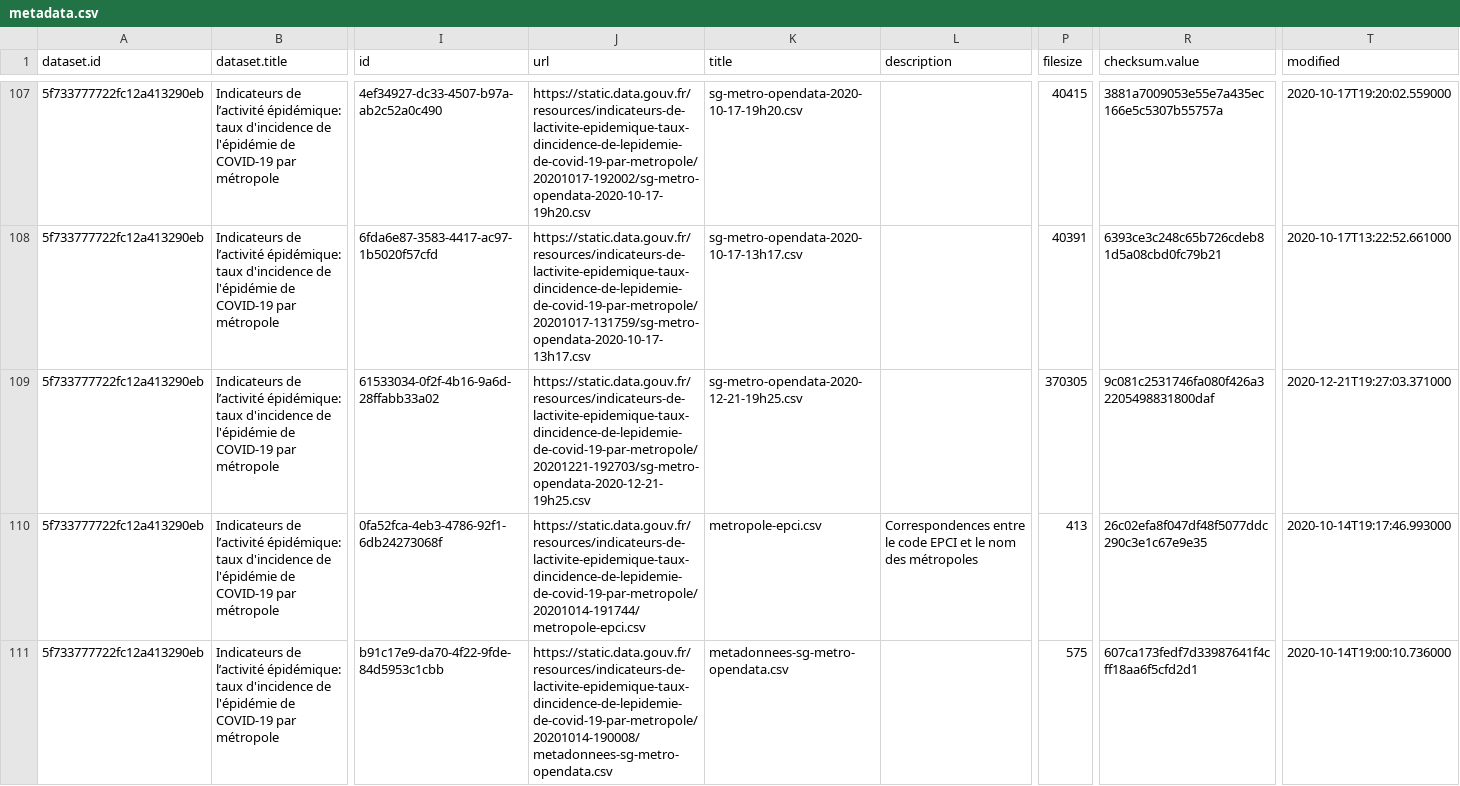
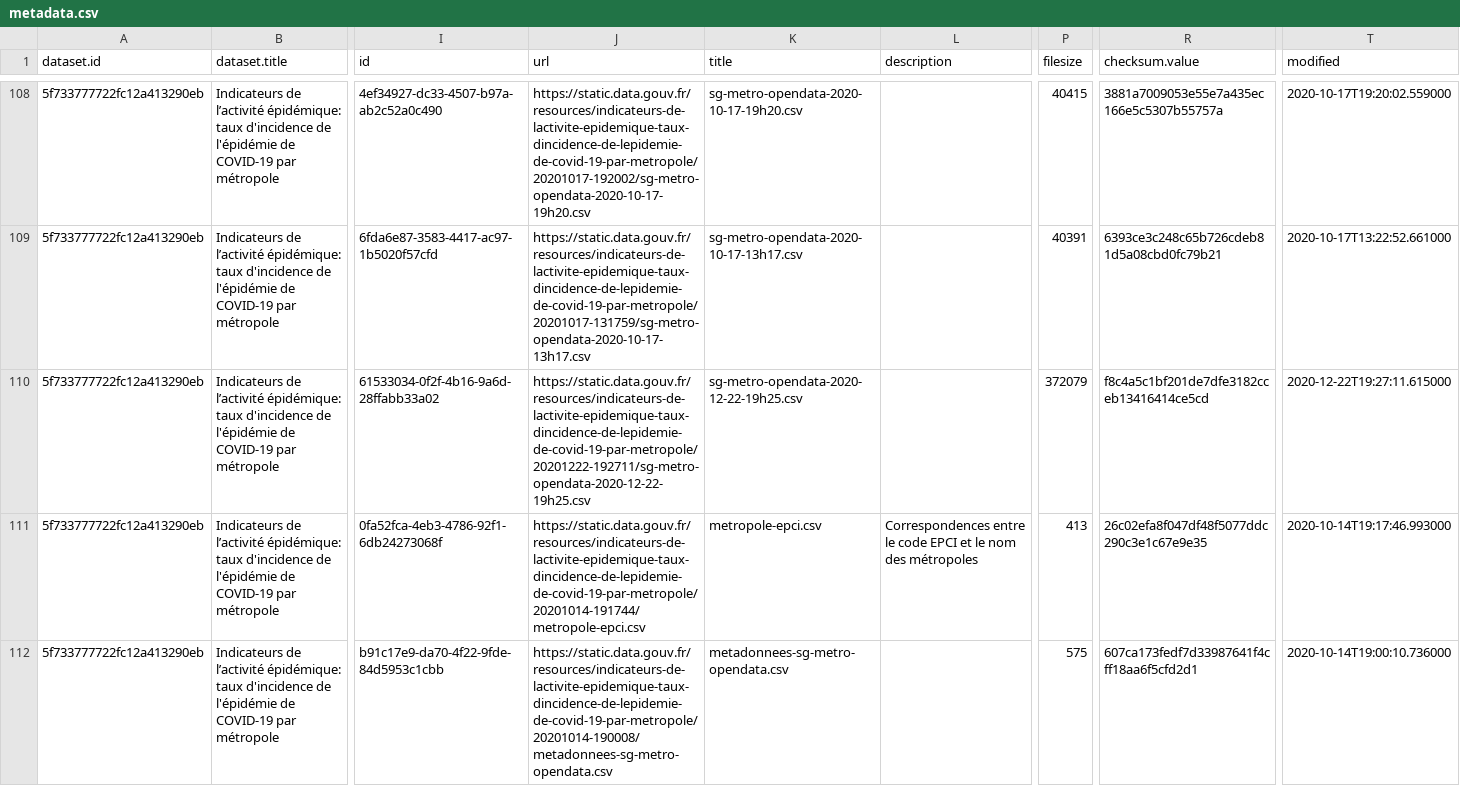
Before and after one commit to rozierguillaume/covid-19, a CSV file: data/france/metadata.csv, drawn as a sheet; only a part is shown, gaps mark what is left out; addresses are those after the commit; the diff covers the shown part only; the diff names each change by its address in the sheet, - before the commit and + after, or states it on an @@ line.

```diff
--- a/data/france/metadata.csv
+++ b/data/france/metadata.csv
-J110 (url): https://static.data.gouv.fr/resources/indicateurs-de-lactivite-epidemique-taux-dincidence-de-lepidemie-de-covid-19-par-metropole/20201221-192703/sg-metro-opendata-2020-12-21-19h25.csv
+J110 (url): https://static.data.gouv.fr/resources/indicateurs-de-lactivite-epidemique-taux-dincidence-de-lepidemie-de-covid-19-par-metropole/20201222-192711/sg-metro-opendata-2020-12-22-19h25.csv
-K110 (title): sg-metro-opendata-2020-12-21-19h25.csv
+K110 (title): sg-metro-opendata-2020-12-22-19h25.csv
-P110 (filesize): 370305
+P110 (filesize): 372079
-R110 (checksum.value): 9c081c2531746fa080f426a32205498831800daf
+R110 (checksum.value): f8c4a5c1bf201de7dfe3182cceb13416414ce5cd
-T110 (modified): 2020-12-21T19:27:03.371000
+T110 (modified): 2020-12-22T19:27:11.615000
```
Also changed, not shown: 4 added rows, 11 moved rows and 15 edited cells elsewhere in this file, data/france/donnes-incidence-metropoles.csv, 5 other files.
